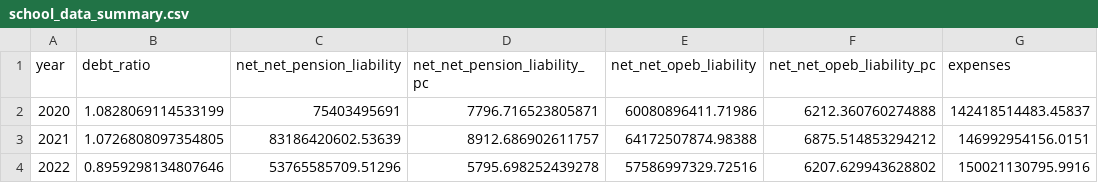
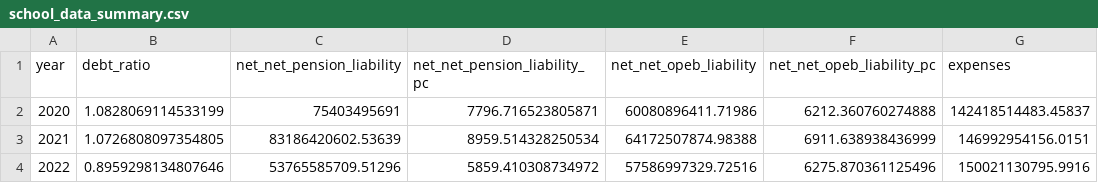
Before and after one commit to thuy2020/acfrs_data, a CSV file: output/data_validation/school_data_summary.csv, drawn as a sheet; only a part is shown; the diff names each change by its address in the sheet, - before the commit and + after, or states it on an @@ line.

```diff
--- a/output/data_validation/school_data_summary.csv
+++ b/output/data_validation/school_data_summary.csv
-D3 (net_net_pension_liability_pc): 8912.686902611757
+D3 (net_net_pension_liability_pc): 8959.514328250534
-F3 (net_net_opeb_liability_pc): 6875.514853294212
+F3 (net_net_opeb_liability_pc): 6911.638938436999
-D4 (net_net_pension_liability_pc): 5795.698252439278
+D4 (net_net_pension_liability_pc): 5859.410308734972
-F4 (net_net_opeb_liability_pc): 6207.629943628802
+F4 (net_net_opeb_liability_pc): 6275.870361125496
```
Also changed, not shown: 2 other files.
